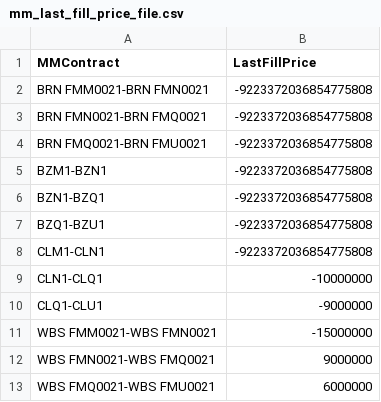
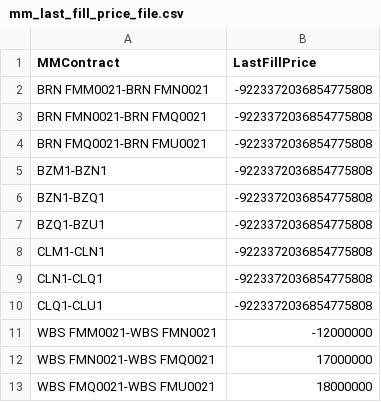
Before and after one commit to kzhdev/strats, a CSV file: config/cross_minimal/mm_last_fill_price_file.csv, drawn as a sheet.

```diff
--- a/config/cross_minimal/mm_last_fill_price_file.csv
+++ b/config/cross_minimal/mm_last_fill_price_file.csv
@@ -8,6 +8,6 @@ BZQ1-BZU1,-9223372036854775808
 CLM1-CLN1,-9223372036854775808
-CLN1-CLQ1,-10000000
-CLQ1-CLU1,-9000000
-WBS FMM0021-WBS FMN0021,-15000000
-WBS FMN0021-WBS FMQ0021,9000000
-WBS FMQ0021-WBS FMU0021,6000000
+CLN1-CLQ1,-9223372036854775808
+CLQ1-CLU1,-9223372036854775808
+WBS FMM0021-WBS FMN0021,-12000000
+WBS FMN0021-WBS FMQ0021,17000000
+WBS FMQ0021-WBS FMU0021,18000000
```
Also changed, not shown: config/cross_minimal/model.smallcross.csv, 8 other files.
